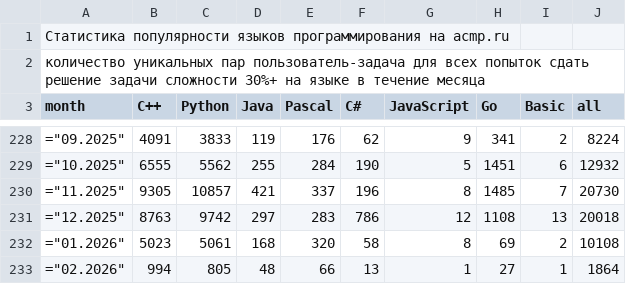
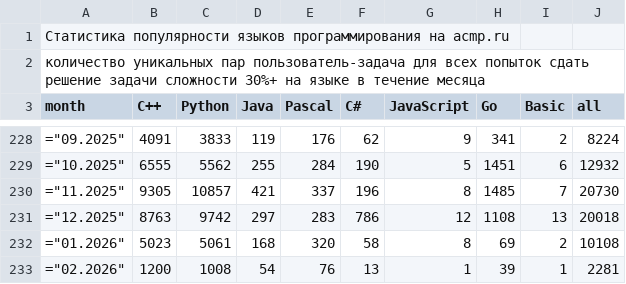
Before and after one commit to BorisMenshikov/acmp-langs-data, a CSV file: complexity-30-plus-all-unique-user-problem.csv, drawn as a sheet; only a part is shown, gaps mark what is left out.

```diff
--- a/complexity-30-plus-all-unique-user-problem.csv
+++ b/complexity-30-plus-all-unique-user-problem.csv
@@ -232,2 +232,2 @@ month;C++;Python;Java;Pascal;C#;JavaScript;Go;Basic;all
 ="01.2026";5023;5061;168;320;58;8;69;2;10108
-="02.2026";994;805;48;66;13;1;27;1;1864
+="02.2026";1200;1008;54;76;13;1;39;1;2281
```
Also changed, not shown: accepted-unique-users.csv, complexity-30-plus-accepted-attempts.csv, 15 other files.
